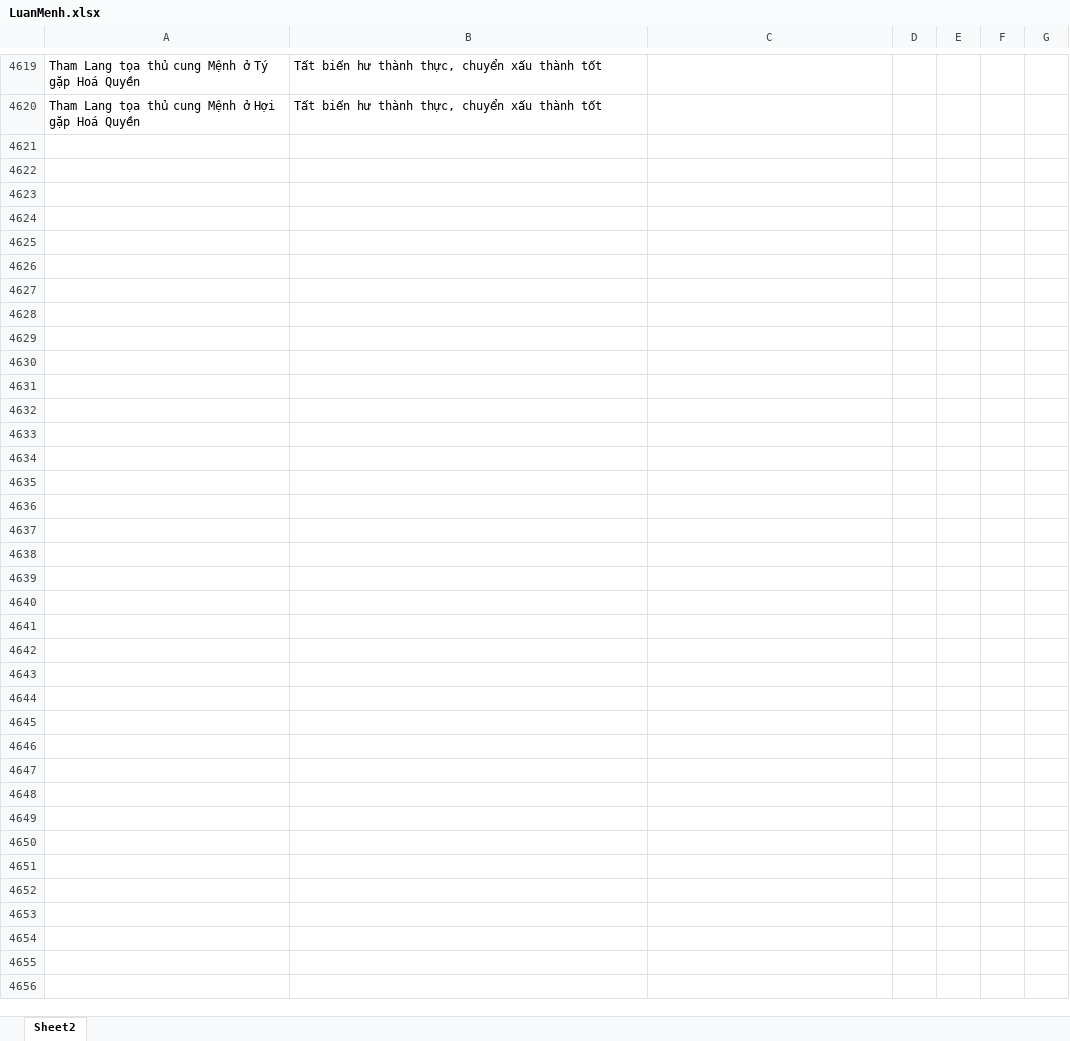
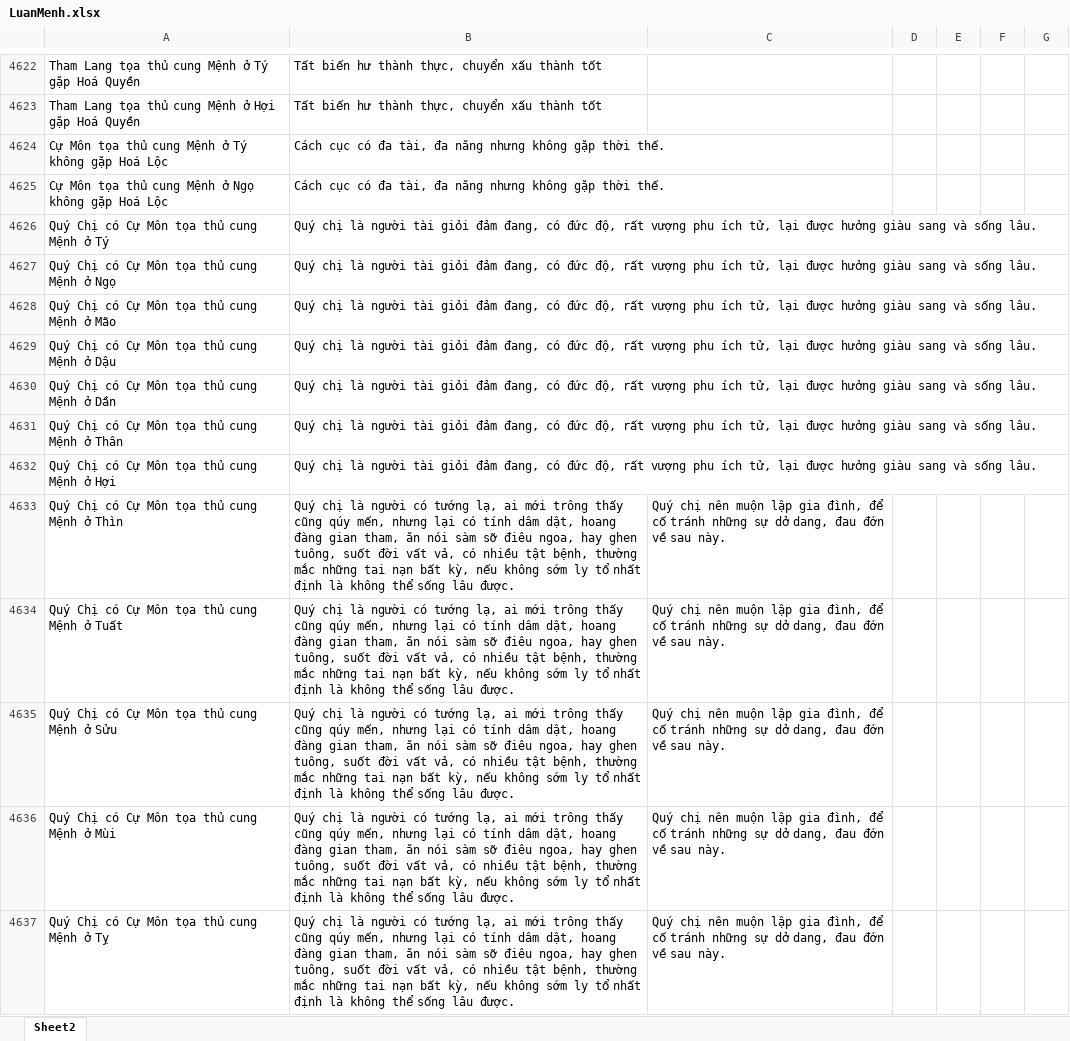
Before and after one commit to Donniehieu/LuanGiaiTuViBacPhai, an Excel workbook: LuanMenh.xlsx, sheet Sheet2, drawn as a sheet; only a part is shown, gaps mark what is left out; values as stored, in another font and other column widths than the file's, no cell formats; conditional formats not drawn; the diff covers the shown part only; the diff names each change by its address in the sheet, - before the commit and + after, or states it on an @@ line.

```diff
--- a/LuanMenh.xlsx (sheet Sheet2)
+++ b/LuanMenh.xlsx (sheet Sheet2)
+row 4624: Cự Môn tọa thủ cung Mệnh ở Tý không gặp Hoá Lộc | Cách cục có đa tài, đa năng nhưng không gặp thời thế.
+row 4625: Cự Môn tọa thủ cung Mệnh ở Ngọ không gặp Hoá Lộc | Cách cục có đa tài, đa năng nhưng không gặp thời thế.
+row 4626: Quý Chị có Cự Môn tọa thủ cung Mệnh ở Tý | Quý chị là người tài giỏi đảm đang, có đức độ, rất vượng phu ích tử, lại được hưởng giàu sang và sống lâu.
+row 4627: Quý Chị có Cự Môn tọa thủ cung Mệnh ở Ngọ | Quý chị là người tài giỏi đảm đang, có đức độ, rất vượng phu ích tử, lại được hưởng giàu sang và sống lâu.
+row 4628: Quý Chị có Cự Môn tọa thủ cung Mệnh ở Mão | Quý chị là người tài giỏi đảm đang, có đức độ, rất vượng phu ích tử, lại được hưởng giàu sang và sống lâu.
+row 4629: Quý Chị có Cự Môn tọa thủ cung Mệnh ở Dậu | Quý chị là người tài giỏi đảm đang, có đức độ, rất vượng phu ích tử, lại được hưởng giàu sang và sống lâu.
+row 4630: Quý Chị có Cự Môn tọa thủ cung Mệnh ở Dần | Quý chị là người tài giỏi đảm đang, có đức độ, rất vượng phu ích tử, lại được hưởng giàu sang và sống lâu.
+row 4631: Quý Chị có Cự Môn tọa thủ cung Mệnh ở Thân | Quý chị là người tài giỏi đảm đang, có đức độ, rất vượng phu ích tử, lại được hưởng giàu sang và sống lâu.
+row 4632: Quý Chị có Cự Môn tọa thủ cung Mệnh ở Hợi | Quý chị là người tài giỏi đảm đang, có đức độ, rất vượng phu ích tử, lại được hưởng giàu sang và sống lâu.
+row 4633: Quý Chị có Cự Môn tọa thủ cung Mệnh ở Thìn | Quý chị là người có tướng lạ, ai mới trông thấy cũng qúy mến, nhưng lại có tính dâm dật, hoang đàng gian tham, ăn nói sàm sỡ điêu ngoa, hay ghen tuông, suốt đời vất vả, có nhiều tật bệnh, thường mắc những tai nạn bất kỳ, nếu không sớm ly tổ nhất định là không thể sống lâu được. | Quý chị nên muộn lập gia đình, để cố tránh những sự dở dang, đau đớn về sau này.
+row 4634: Quý Chị có Cự Môn tọa thủ cung Mệnh ở Tuất | Quý chị là người có tướng lạ, ai mới trông thấy cũng qúy mến, nhưng lại có tính dâm dật, hoang đàng gian tham, ăn nói sàm sỡ điêu ngoa, hay ghen tuông, suốt đời vất vả, có nhiều tật bệnh, thường mắc những tai nạn bất kỳ, nếu không sớm ly tổ nhất định là không thể sống lâu được. | Quý chị nên muộn lập gia đình, để cố tránh những sự dở dang, đau đớn về sau này.
+row 4635: Quý Chị có Cự Môn tọa thủ cung Mệnh ở Sửu | Quý chị là người có tướng lạ, ai mới trông thấy cũng qúy mến, nhưng lại có tính dâm dật, hoang đàng gian tham, ăn nói sàm sỡ điêu ngoa, hay ghen tuông, suốt đời vất vả, có nhiều tật bệnh, thường mắc những tai nạn bất kỳ, nếu không sớm ly tổ nhất định là không thể sống lâu được. | Quý chị nên muộn lập gia đình, để cố tránh những sự dở dang, đau đớn về sau này.
+row 4636: Quý Chị có Cự Môn tọa thủ cung Mệnh ở Mùi | Quý chị là người có tướng lạ, ai mới trông thấy cũng qúy mến, nhưng lại có tính dâm dật, hoang đàng gian tham, ăn nói sàm sỡ điêu ngoa, hay ghen tuông, suốt đời vất vả, có nhiều tật bệnh, thường mắc những tai nạn bất kỳ, nếu không sớm ly tổ nhất định là không thể sống lâu được. | Quý chị nên muộn lập gia đình, để cố tránh những sự dở dang, đau đớn về sau này.
+row 4637: Quý Chị có Cự Môn tọa thủ cung Mệnh ở Tỵ | Quý chị là người có tướng lạ, ai mới trông thấy cũng qúy mến, nhưng lại có tính dâm dật, hoang đàng gian tham, ăn nói sàm sỡ điêu ngoa, hay ghen tuông, suốt đời vất vả, có nhiều tật bệnh, thường mắc những tai nạn bất kỳ, nếu không sớm ly tổ nhất định là không thể sống lâu được. | Quý chị nên muộn lập gia đình, để cố tránh những sự dở dang, đau đớn về sau này.
```
Also changed, not shown: other rows of this sheet, cell formats, 1 other file.
